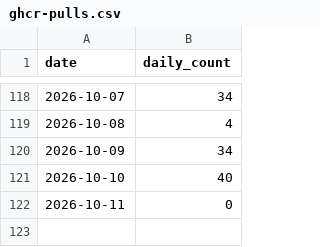
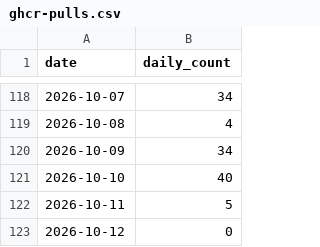
Before and after one commit to ichwars/PrintOps, a CSV file: ichwars/PrintOps/ghcr-pulls.csv, drawn as a sheet; only a part is shown, gaps mark what is left out.

```diff
--- a/ichwars/PrintOps/ghcr-pulls.csv
+++ b/ichwars/PrintOps/ghcr-pulls.csv
@@ -121,2 +121,3 @@ date,daily_count
 2026-10-10,40
-2026-10-11,0
+2026-10-11,5
+2026-10-12,0
```
Also changed, not shown: 1 other file.
